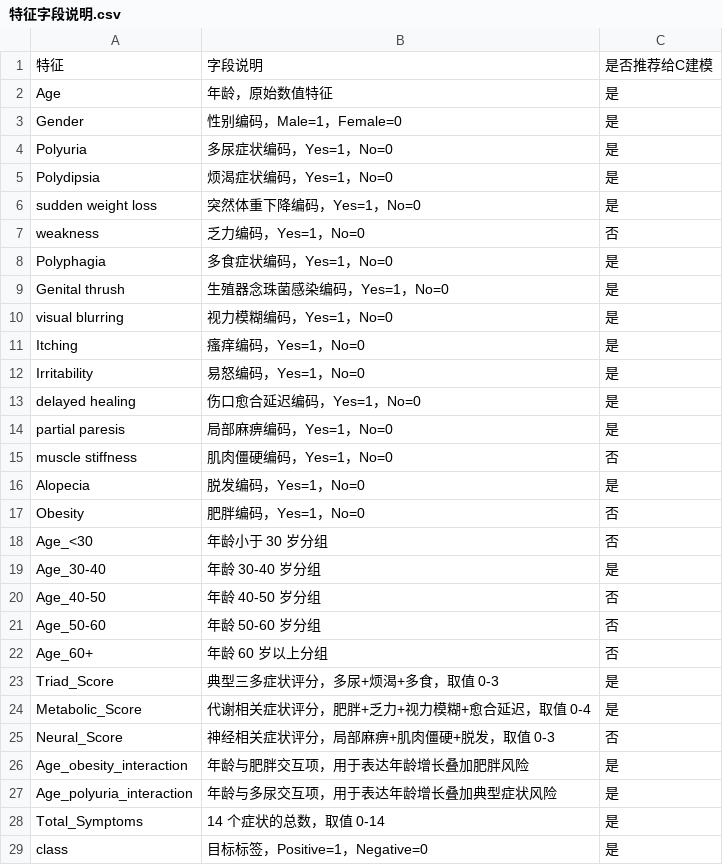
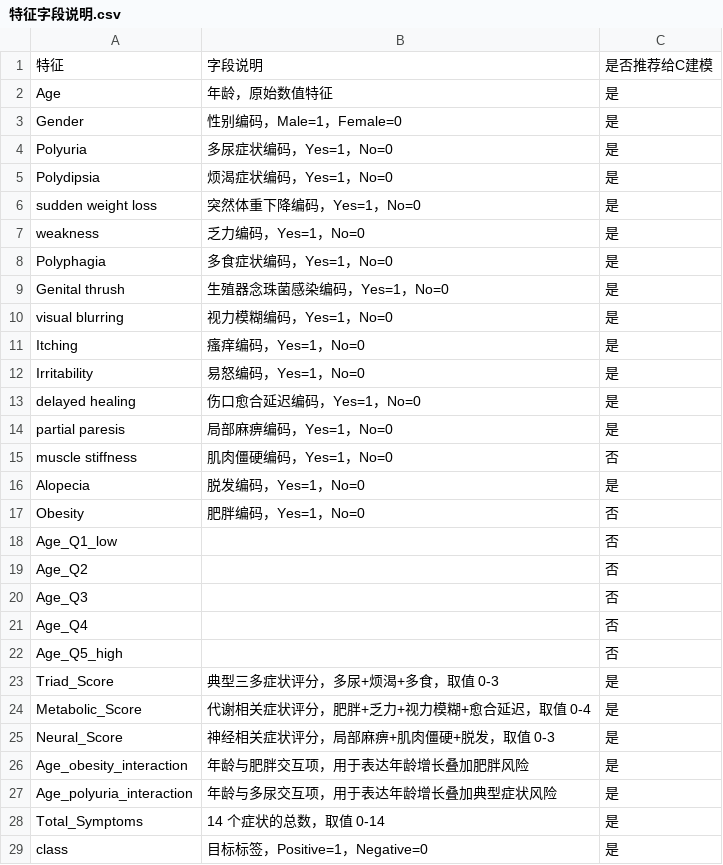
Before and after one commit to jjh-bit/shixun, a CSV file: 糖尿病预测/results/特征字段说明.csv, drawn as a sheet.

```diff
--- a/糖尿病预测/results/特征字段说明.csv
+++ b/糖尿病预测/results/特征字段说明.csv
@@ -6,3 +6,3 @@ Polydipsia,烦渴症状编码，Yes=1，No=0,是
 sudden weight loss,突然体重下降编码，Yes=1，No=0,是
-weakness,乏力编码，Yes=1，No=0,否
+weakness,乏力编码，Yes=1，No=0,是
 Polyphagia,多食症状编码，Yes=1，No=0,是
@@ -17,10 +17,10 @@ Alopecia,脱发编码，Yes=1，No=0,是
 Obesity,肥胖编码，Yes=1，No=0,否
-Age_<30,年龄小于 30 岁分组,否
-Age_30-40,年龄 30-40 岁分组,是
-Age_40-50,年龄 40-50 岁分组,否
-Age_50-60,年龄 50-60 岁分组,否
-Age_60+,年龄 60 岁以上分组,否
+Age_Q1_low,,否
+Age_Q2,,否
+Age_Q3,,否
+Age_Q4,,否
+Age_Q5_high,,否
 Triad_Score,典型三多症状评分，多尿+烦渴+多食，取值 0-3,是
 Metabolic_Score,代谢相关症状评分，肥胖+乏力+视力模糊+愈合延迟，取值 0-4,是
-Neural_Score,神经相关症状评分，局部麻痹+肌肉僵硬+脱发，取值 0-3,否
+Neural_Score,神经相关症状评分，局部麻痹+肌肉僵硬+脱发，取值 0-3,是
 Age_obesity_interaction,年龄与肥胖交互项，用于表达年龄增长叠加肥胖风险,是
```
Also changed, not shown: 糖尿病预测/results/VIF_多重共线性检查.csv, 糖尿病预测/results/特征选择明细_给C成员.csv, 8 other files.
